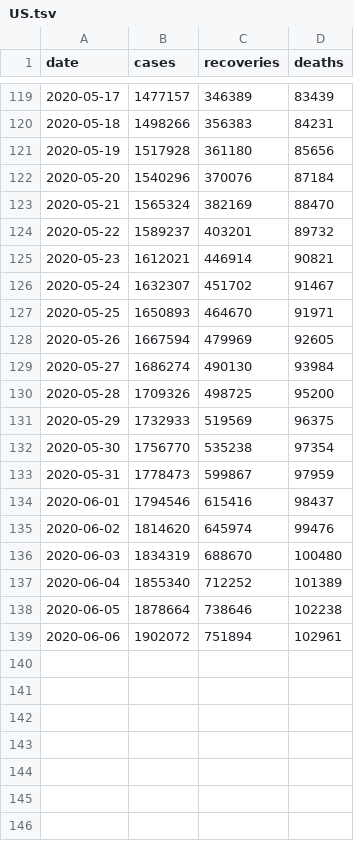
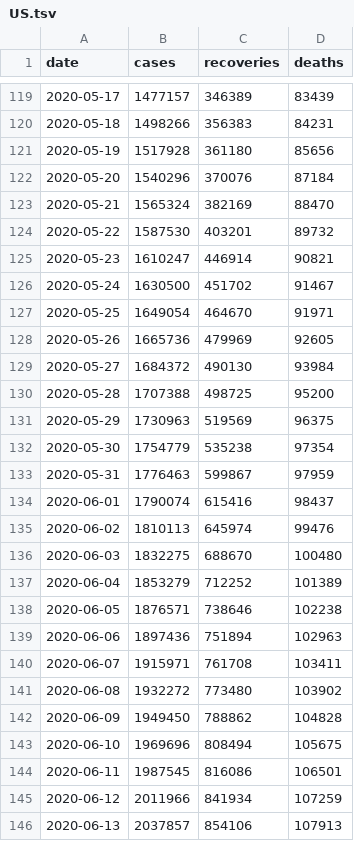
Before and after one commit to srifqi/covid19-data, a TSV file: nation/US.tsv, drawn as a sheet; only a part is shown, gaps mark what is left out; the diff covers the shown part only.

```diff
--- a/nation/US.tsv
+++ b/nation/US.tsv
@@ -123,17 +123,24 @@ date	cases	recoveries	deaths
 2020-05-21	1565324	382169	88470
-2020-05-22	1589237	403201	89732
-2020-05-23	1612021	446914	90821
-2020-05-24	1632307	451702	91467
-2020-05-25	1650893	464670	91971
-2020-05-26	1667594	479969	92605
-2020-05-27	1686274	490130	93984
-2020-05-28	1709326	498725	95200
-2020-05-29	1732933	519569	96375
-2020-05-30	1756770	535238	97354
-2020-05-31	1778473	599867	97959
-2020-06-01	1794546	615416	98437
-2020-06-02	1814620	645974	99476
-2020-06-03	1834319	688670	100480
-2020-06-04	1855340	712252	101389
-2020-06-05	1878664	738646	102238
-2020-06-06	1902072	751894	102961
+2020-05-22	1587530	403201	89732
+2020-05-23	1610247	446914	90821
+2020-05-24	1630500	451702	91467
+2020-05-25	1649054	464670	91971
+2020-05-26	1665736	479969	92605
+2020-05-27	1684372	490130	93984
+2020-05-28	1707388	498725	95200
+2020-05-29	1730963	519569	96375
+2020-05-30	1754779	535238	97354
+2020-05-31	1776463	599867	97959
+2020-06-01	1790074	615416	98437
+2020-06-02	1810113	645974	99476
+2020-06-03	1832275	688670	100480
+2020-06-04	1853279	712252	101389
+2020-06-05	1876571	738646	102238
+2020-06-06	1897436	751894	102963
+2020-06-07	1915971	761708	103411
+2020-06-08	1932272	773480	103902
+2020-06-09	1949450	788862	104828
+2020-06-10	1969696	808494	105675
+2020-06-11	1987545	816086	106501
+2020-06-12	2011966	841934	107259
+2020-06-13	2037857	854106	107913
```
Also changed, not shown: 8 edited cells elsewhere in this file, nation/CN.tsv, nation/DE.tsv, 10 other files.
